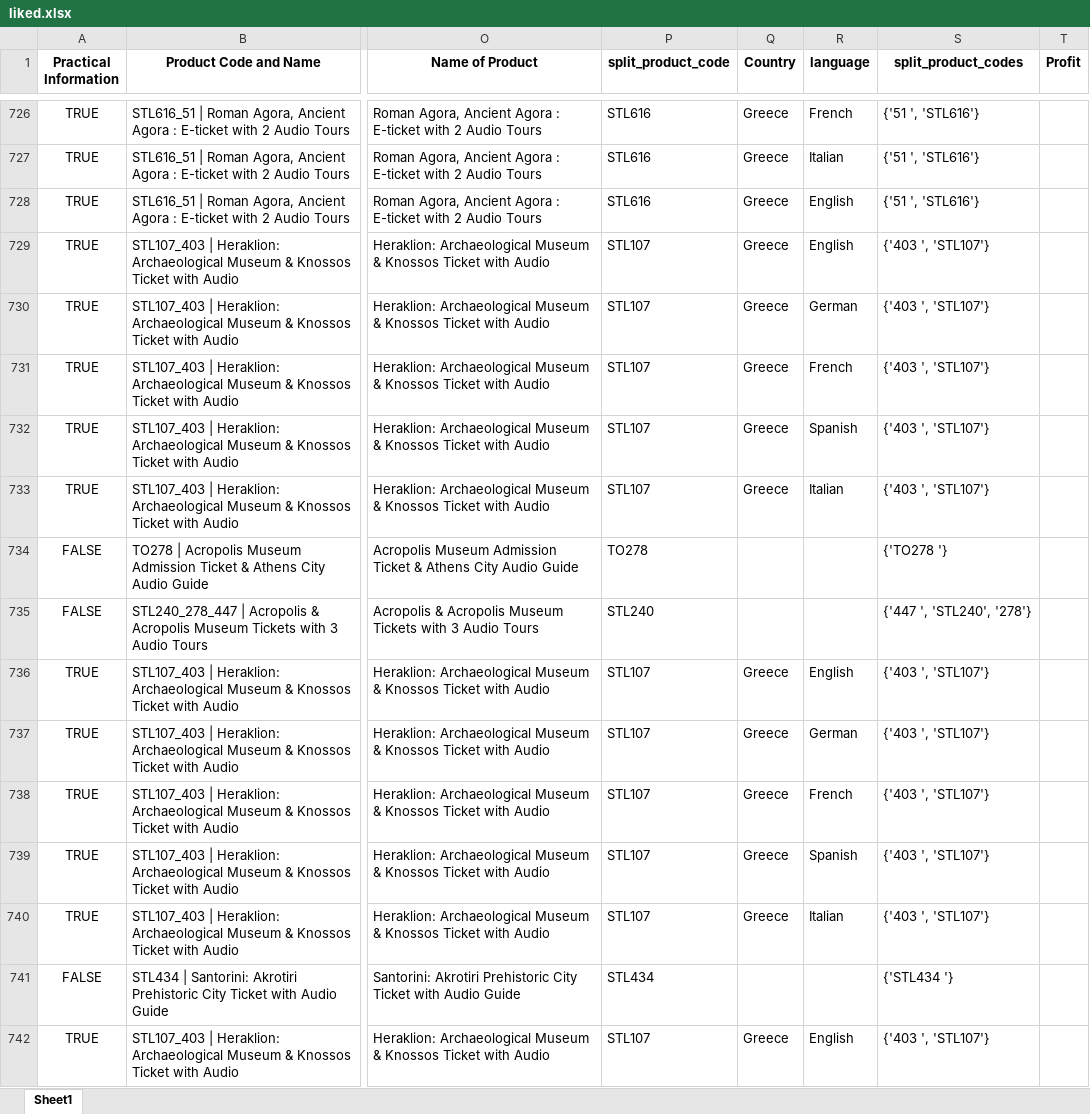
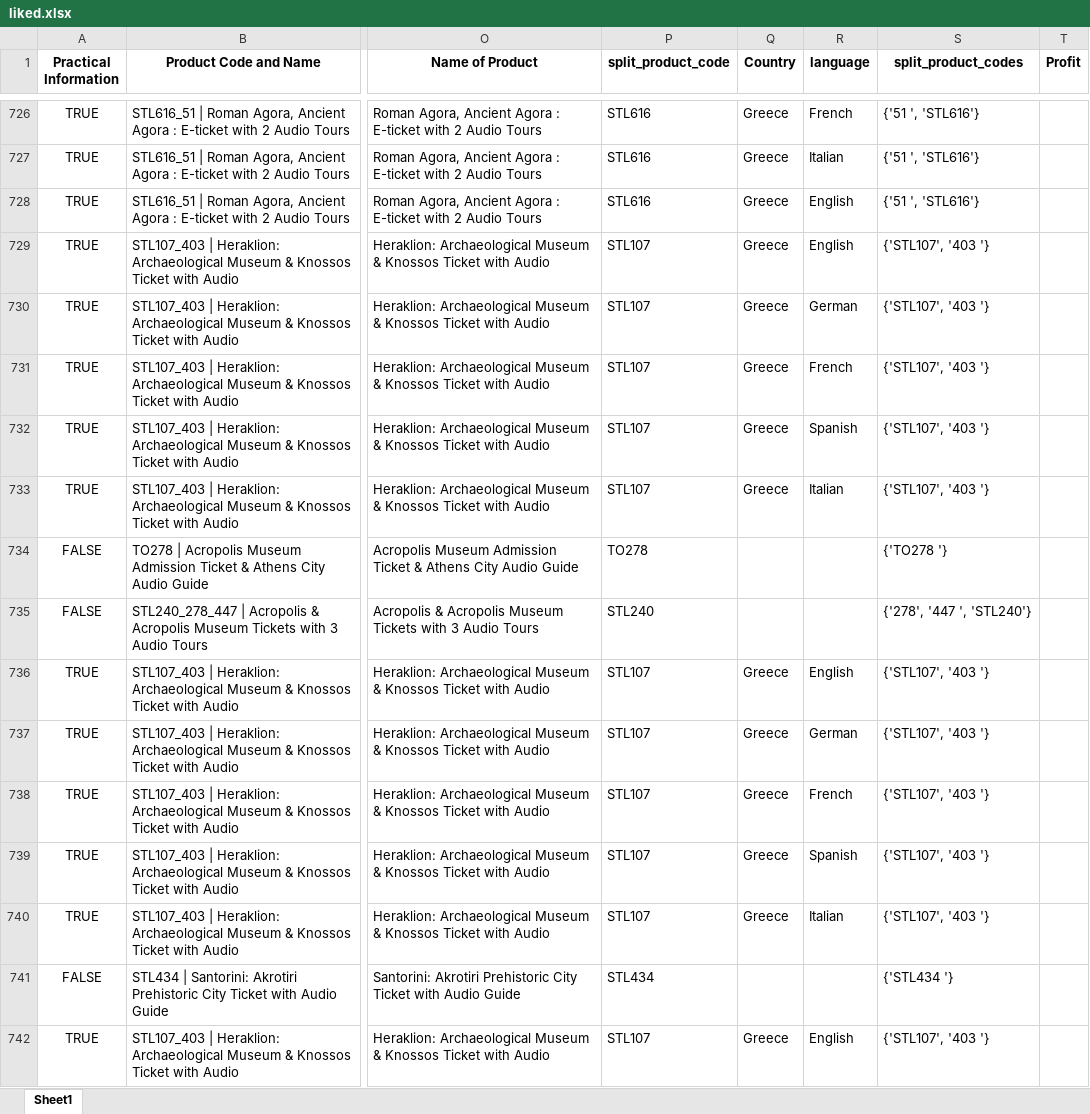
Before and after one commit to steve12512/E-Commerce-Data-Analysis-Project, an Excel workbook: unimportant/liked.xlsx, sheet Sheet1, drawn as a sheet; only a part is shown, gaps mark what is left out; values as stored, in another font and other column widths than the file's, no borders; the diff covers the shown part only; the diff names each change by its address in the sheet, - before the commit and + after, or states it on an @@ line.

```diff
--- a/unimportant/liked.xlsx (sheet Sheet1)
+++ b/unimportant/liked.xlsx (sheet Sheet1)
-S729:S733 (split_product_codes): {'403 ', 'STL107'}
+S729:S733 (split_product_codes): {'STL107', '403 '}
-S735 (split_product_codes): {'447 ', 'STL240', '278'}
+S735 (split_product_codes): {'278', '447 ', 'STL240'}
-S736:S740 (split_product_codes): {'403 ', 'STL107'}
+S736:S740 (split_product_codes): {'STL107', '403 '}
-S742 (split_product_codes): {'403 ', 'STL107'}
+S742 (split_product_codes): {'STL107', '403 '}
```
Also changed, not shown: 532 edited cells elsewhere in this sheet, dataframe2.xlsx, questions/successful_tour_looks_like.xlsx, 6 other files.
